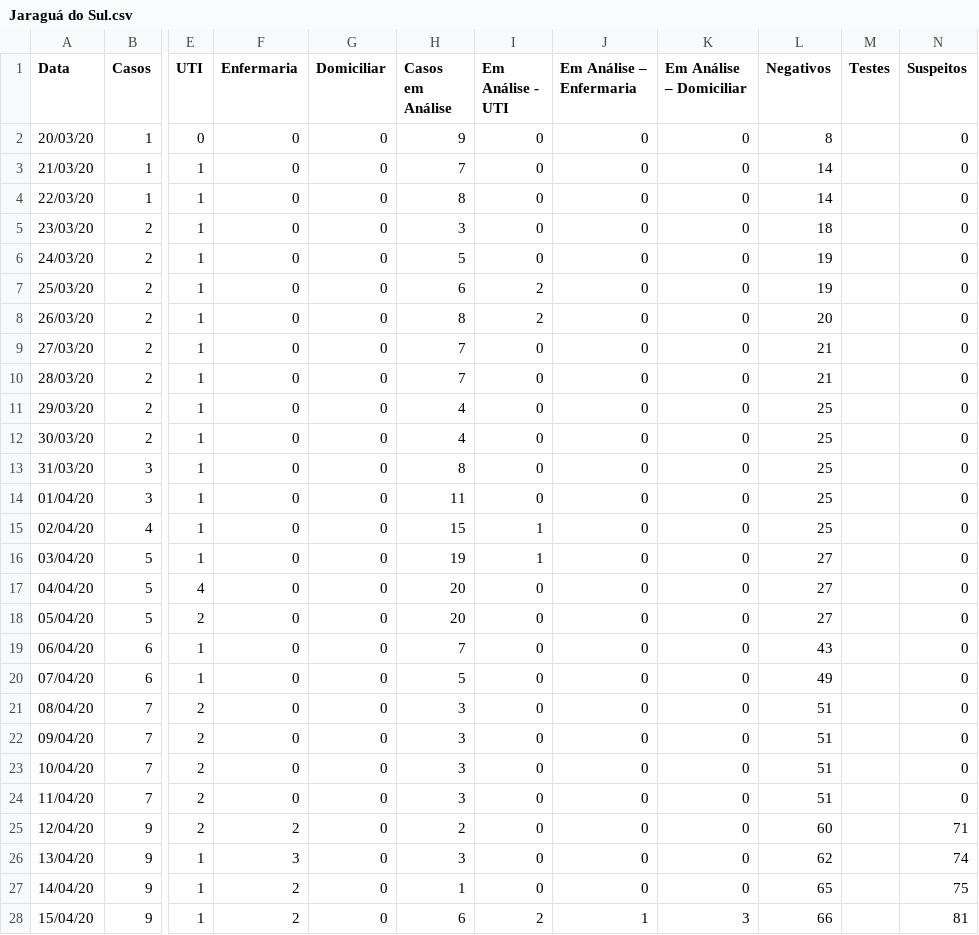
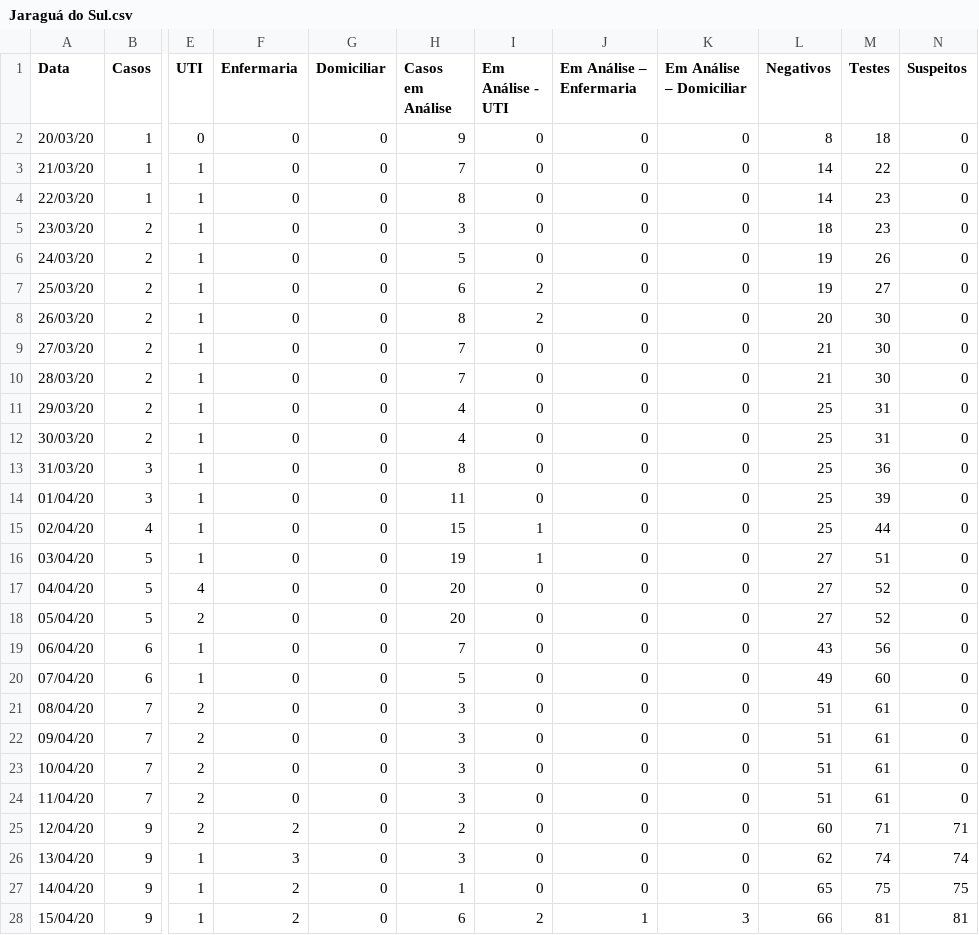
Before and after one commit to CaetanoSlavieroPires/Report_Covid19_Cappra, a CSV file: Jaraguá do Sul.csv, drawn as a sheet; only a part is shown, gaps mark what is left out; the diff covers the shown part only; the diff names each change by its address in the sheet, - before the commit and + after, or states it on an @@ line.

```diff
--- a/Jaraguá do Sul.csv
+++ b/Jaraguá do Sul.csv
-M2 (Testes): (empty)
+M2 (Testes): 18
-M3 (Testes): (empty)
+M3 (Testes): 22
-M4:M5 (Testes): (empty)
+M4:M5 (Testes): 23
-M6 (Testes): (empty)
+M6 (Testes): 26
-M7 (Testes): (empty)
+M7 (Testes): 27
-M8:M10 (Testes): (empty)
+M8:M10 (Testes): 30
-M11:M12 (Testes): (empty)
+M11:M12 (Testes): 31
-M13 (Testes): (empty)
+M13 (Testes): 36
-M14 (Testes): (empty)
+M14 (Testes): 39
-M15 (Testes): (empty)
+M15 (Testes): 44
-M16 (Testes): (empty)
+M16 (Testes): 51
-M17:M18 (Testes): (empty)
+M17:M18 (Testes): 52
-M19 (Testes): (empty)
+M19 (Testes): 56
-M20 (Testes): (empty)
+M20 (Testes): 60
-M21:M24 (Testes): (empty)
+M21:M24 (Testes): 61
-M25 (Testes): (empty)
+M25 (Testes): 71
-M26 (Testes): (empty)
+M26 (Testes): 74
-M27 (Testes): (empty)
+M27 (Testes): 75
-M28 (Testes): (empty)
+M28 (Testes): 81
```
Also changed, not shown: 2 added rows and 41 edited cells elsewhere in this file, Caxias do Sul.csv, Porto Alegre.csv.
